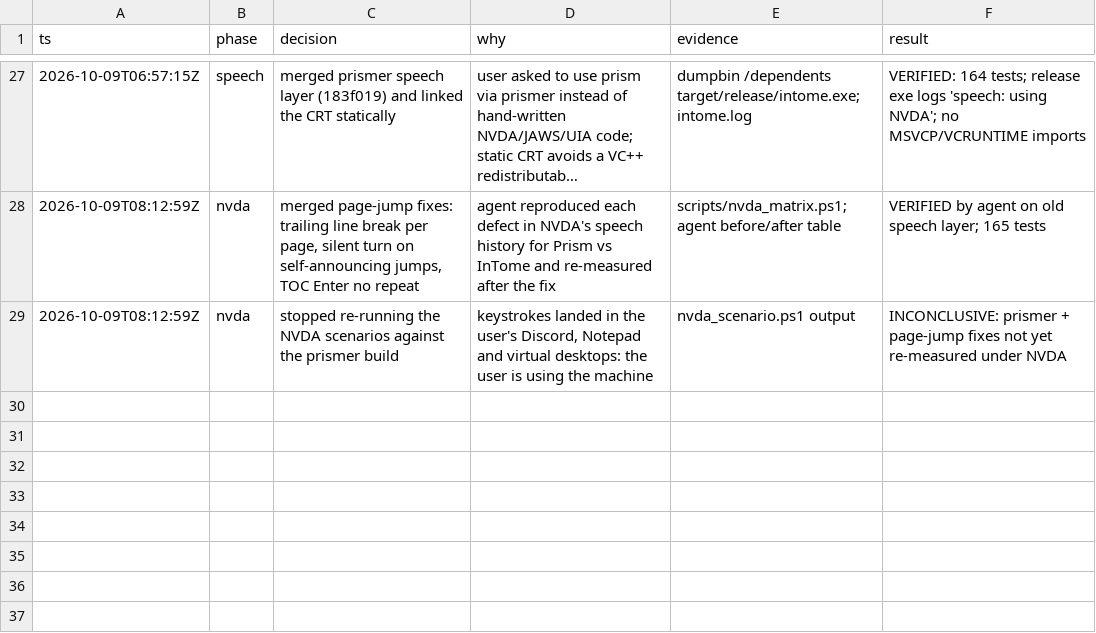
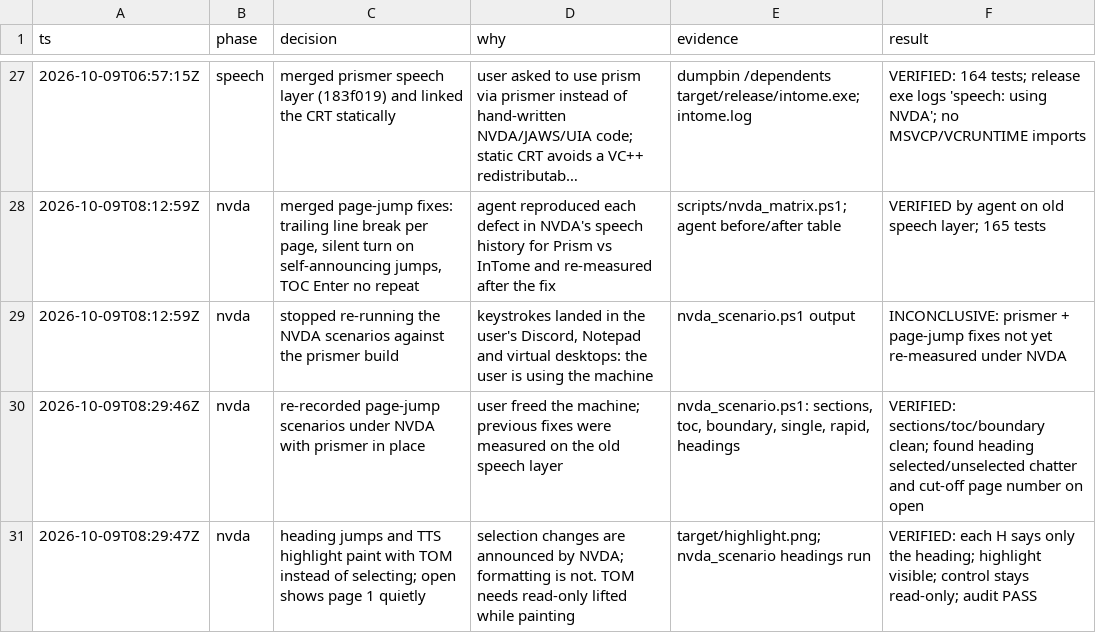
Before and after one commit to R-Alfehaida/InTome, a TSV file: docs/decisions.tsv, drawn as a sheet; only a part is shown, gaps mark what is left out; long unchanged cells end in …; the diff names each change by its address in the sheet, - before the commit and + after, or states it on an @@ line.

Commit message:
Log NVDA re-verification

```diff
--- a/docs/decisions.tsv
+++ b/docs/decisions.tsv
+row 30: 2026-10-09T08:29:46Z | nvda | re-recorded page-jump scenarios under NVDA with prismer in place | user freed the machine; previous fixes were measured on the old speech layer | nvda_scenario.ps1: sections, toc, boundary, single, rapid, headings | VERIFIED: sections/toc/boundary clean; found heading selected/unselected chatter and cut-off page number on open
+row 31: 2026-10-09T08:29:47Z | nvda | heading jumps and TTS highlight paint with TOM instead of selecting; open shows page 1 quietly | selection changes are announced by NVDA; formatting is not. TOM needs read-only lifted while painting | target/highlight.png; nvda_scenario headings run | VERIFIED: each H says only the heading; highlight visible; control stays read-only; audit PASS
```
